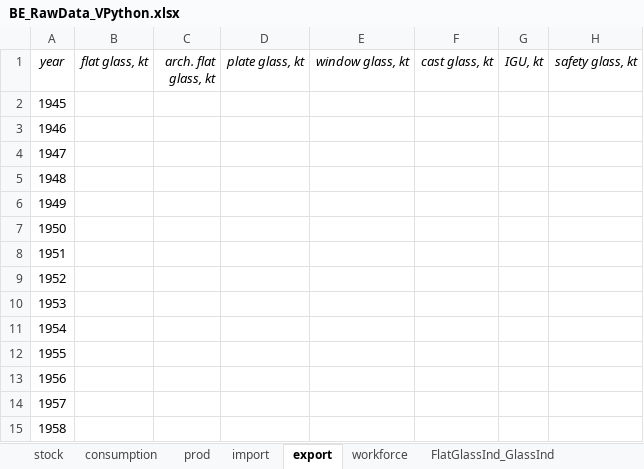
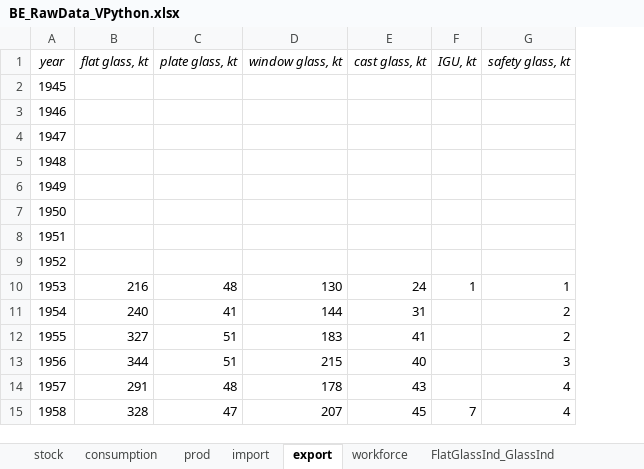
Before and after one commit to JeanSouv/01_MFA_GlassIndustry, an Excel workbook: RawData/BE_RawData_VPython.xlsx, sheet export, drawn as a sheet; only a part is shown; values as stored, in another font and other column widths than the file's, no borders; removed rows and columns are numbered as before the commit, all else as after; the diff covers the shown part only; the diff names each change by its address in the sheet, - before the commit and + after, or states it on an @@ line.

```diff
--- a/RawData/BE_RawData_VPython.xlsx (sheet export)
+++ b/RawData/BE_RawData_VPython.xlsx (sheet export)
-column C (arch. flat glass, kt), empty
-B10 (flat glass, kt): (empty)
+B10 (flat glass, kt): 216
-C10 (plate glass, kt): (empty)
+C10 (plate glass, kt): 48
-D10 (window glass, kt): (empty)
+D10 (window glass, kt): 130
-E10 (cast glass, kt): (empty)
+E10 (cast glass, kt): 24
-F10 (IGU, kt): (empty)
+F10 (IGU, kt): 1
-G10 (safety glass, kt): (empty)
+G10 (safety glass, kt): 1
-B11 (flat glass, kt): (empty)
+B11 (flat glass, kt): 240
-C11 (plate glass, kt): (empty)
+C11 (plate glass, kt): 41
-D11 (window glass, kt): (empty)
+D11 (window glass, kt): 144
-E11 (cast glass, kt): (empty)
+E11 (cast glass, kt): 31
-G11:G12 (safety glass, kt): (empty)
+G11:G12 (safety glass, kt): 2
-B12 (flat glass, kt): (empty)
+B12 (flat glass, kt): 327
-C12:C13 (plate glass, kt): (empty)
+C12:C13 (plate glass, kt): 51
-D12 (window glass, kt): (empty)
+D12 (window glass, kt): 183
-E12 (cast glass, kt): (empty)
+E12 (cast glass, kt): 41
-B13 (flat glass, kt): (empty)
+B13 (flat glass, kt): 344
-D13 (window glass, kt): (empty)
+D13 (window glass, kt): 215
-E13 (cast glass, kt): (empty)
+E13 (cast glass, kt): 40
-G13 (safety glass, kt): (empty)
+G13 (safety glass, kt): 3
-B14 (flat glass, kt): (empty)
+B14 (flat glass, kt): 291
-C14 (plate glass, kt): (empty)
+C14 (plate glass, kt): 48
-D14 (window glass, kt): (empty)
+D14 (window glass, kt): 178
-E14 (cast glass, kt): (empty)
+E14 (cast glass, kt): 43
-G14:G15 (safety glass, kt): (empty)
+G14:G15 (safety glass, kt): 4
-B15 (flat glass, kt): (empty)
+B15 (flat glass, kt): 328
-C15 (plate glass, kt): (empty)
+C15 (plate glass, kt): 47
-D15 (window glass, kt): (empty)
+D15 (window glass, kt): 207
-E15 (cast glass, kt): (empty)
+E15 (cast glass, kt): 45
-F15 (IGU, kt): (empty)
+F15 (IGU, kt): 7
```
Also changed, not shown: 41 edited cells elsewhere in this sheet, sheet import, formulas that keep their value, RawData/EU_RawData_VPython.xlsx, RawData/FR_RawData_VPython.xlsx, 1 other file.
